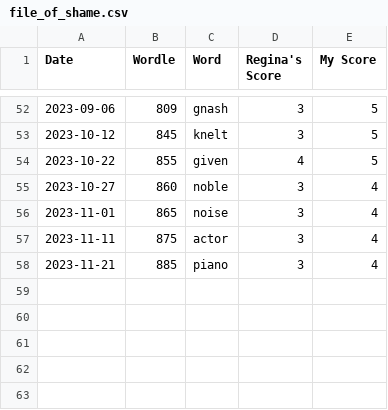
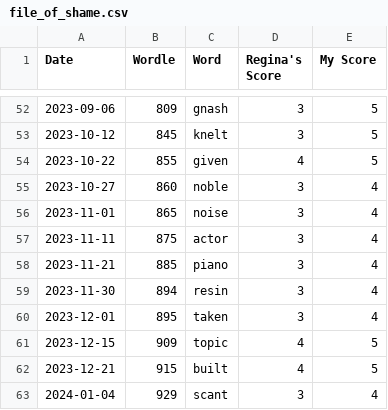
Before and after one commit to madisoncagle/Wordle, a CSV file: Wordle/data/file_of_shame.csv, drawn as a sheet; only a part is shown, gaps mark what is left out.

```diff
--- a/Wordle/data/file_of_shame.csv
+++ b/Wordle/data/file_of_shame.csv
@@ -58 +58,6 @@
 2023-11-21,885,piano,3,4
+2023-11-30,894,resin,3,4
+2023-12-01,895,taken,3,4
+2023-12-15,909,topic,4,5
+2023-12-21,915,built,4,5
+2024-01-04,929,scant,3,4
```
Also changed, not shown: Wordle/data/scores.csv, 1 other file.
